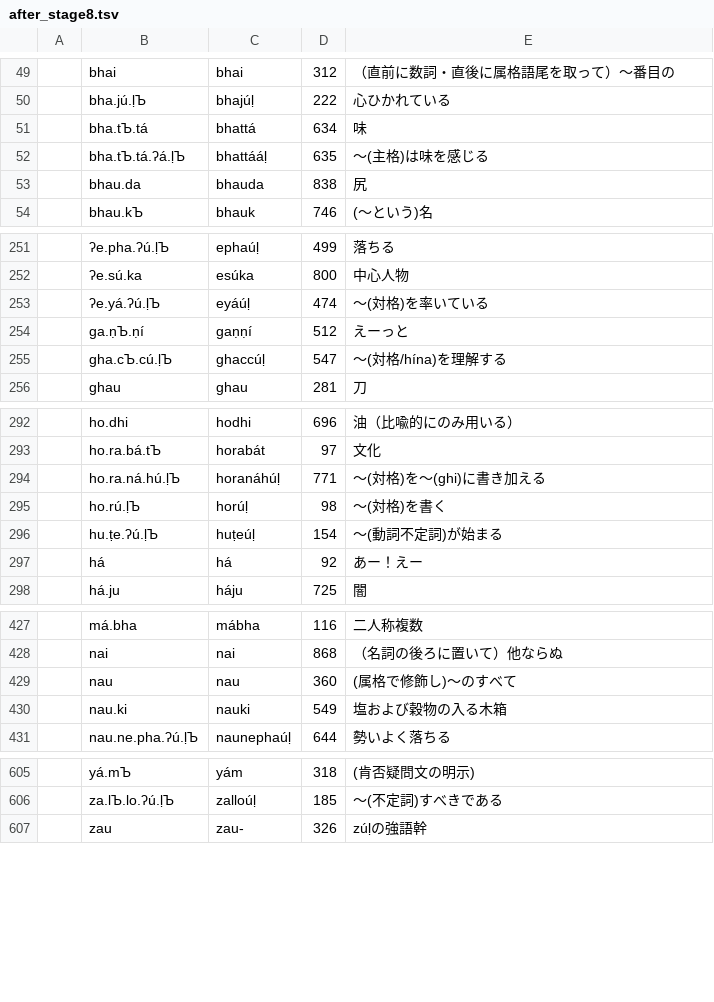
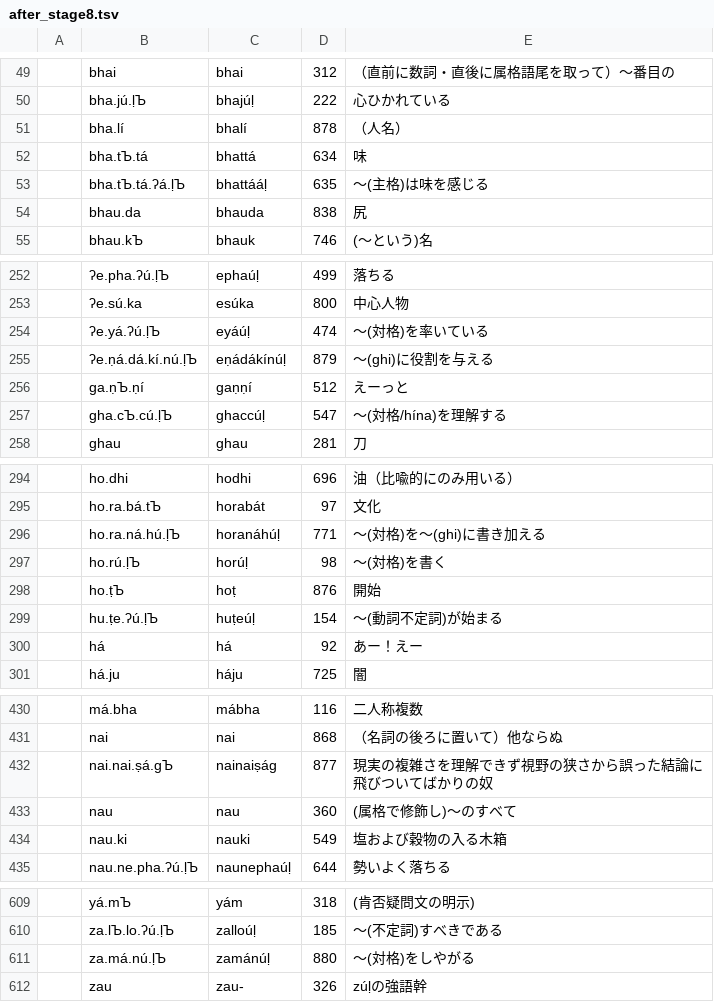
Before and after one commit to jurliyuuri/bhaataan, a TSV file: bo_bá/debug/after_stage8.tsv, drawn as a sheet; only a part is shown, gaps mark what is left out; the diff names each change by its address in the sheet, - before the commit and + after, or states it on an @@ line.

```diff
--- a/bo_bá/debug/after_stage8.tsv
+++ b/bo_bá/debug/after_stage8.tsv
+row 51:  | bha.lí | bhalí | 878 | （人名）
+row 255:  | ʔe.ṇá.dá.kí.nú.ḷЪ | eṇádákínúḷ | 879 | 〜(ghi)に役割を与える
+row 298:  | ho.ṭЪ | hoṭ | 876 | 開始
+row 432:  | nai.nai.ṣá.gЪ | nainaiṣág | 877 | 現実の複雑さを理解できず視野の狭さから誤った結論に飛びついてばかりの奴
+row 611:  | za.má.nú.ḷЪ | zamánúḷ | 880 | 〜(対格)をしやがる
```
Also changed, not shown: bo_bá/debug/after_stage2.tsv, bo_bá/debug/after_stage5.tsv, 1 other file.
